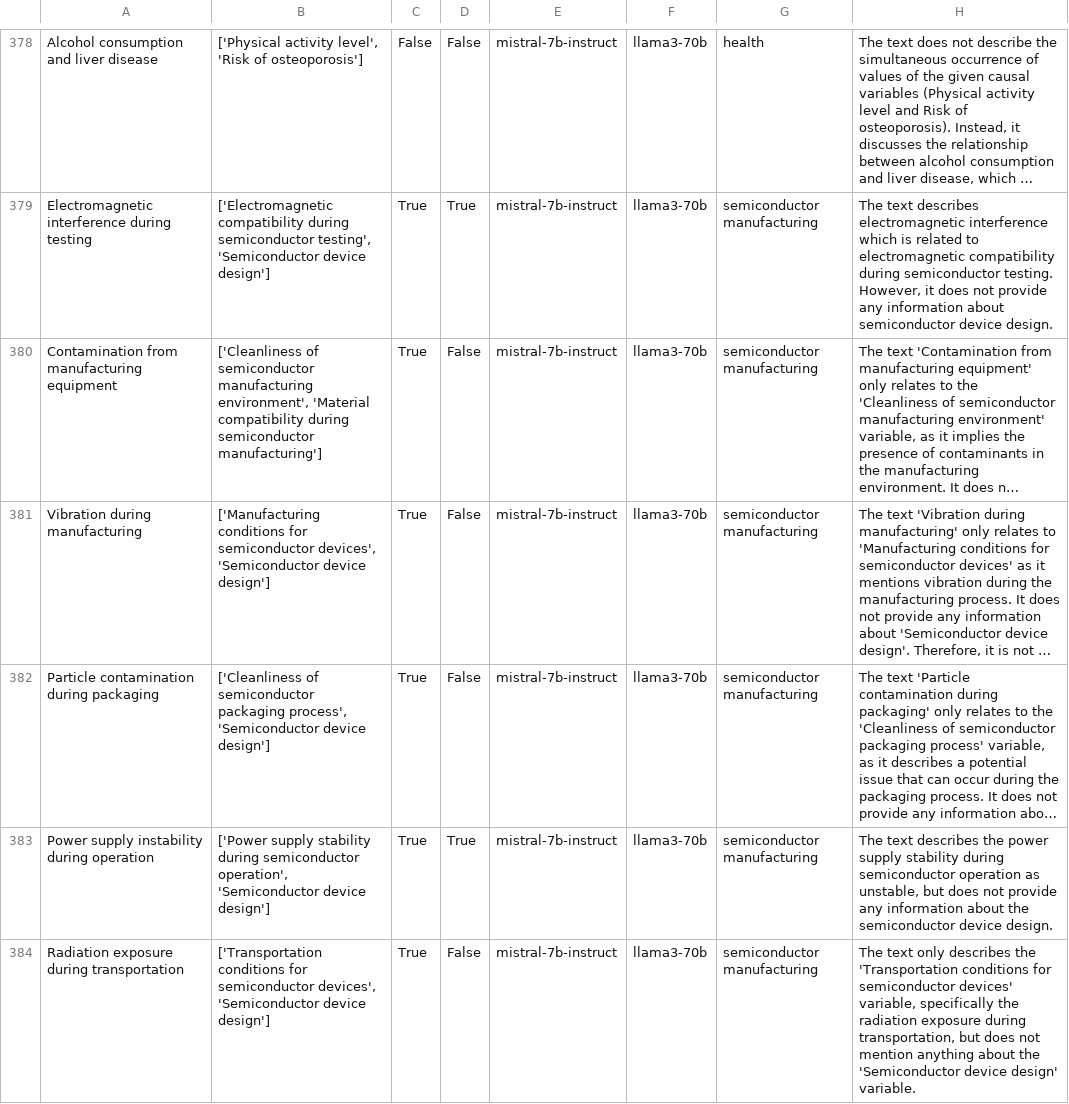
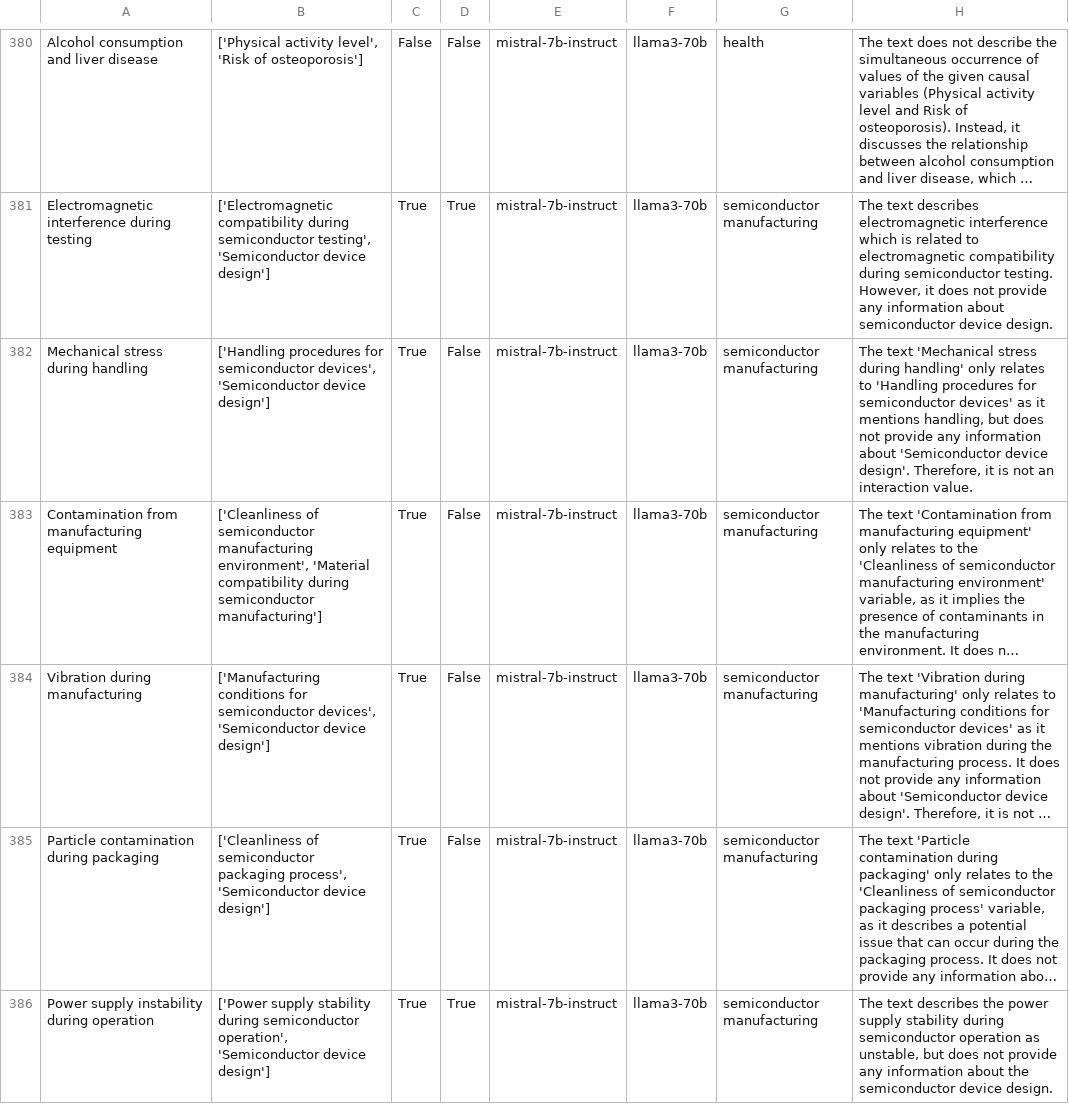
Before and after one commit to HoussamRazouk/Evaluating-Large-Language-Models-for-Causal-Modeling, a CSV file: results/CMR2/evaluated_data/llama3-70b_model_prediction_differences.csv, drawn as a sheet; only a part is shown, gaps mark what is left out; the shorter side is filled out with more unchanged rows; long unchanged cells end in …; the diff covers the shown part only; the diff names each change by its address in the sheet, - before the commit and + after, or states it on an @@ line.

```diff
--- a/results/CMR2/evaluated_data/llama3-70b_model_prediction_differences.csv
+++ b/results/CMR2/evaluated_data/llama3-70b_model_prediction_differences.csv
+row 382: Mechanical stress during handling | ['Handling procedures for semiconductor devices', 'Semiconductor device design'] | True | False | mistral-7b-instruct | llama3-70b | semiconductor manufacturing | The text 'Mechanical stress during handling' only relates to 'Handling procedures for semiconductor devices' as it mentions handling, but does not provide any information about 'Semiconductor device design'. Therefore, it is not an interaction value.
```
Also changed, not shown: 3 added rows elsewhere in this file, results/CMR2/evaluated_data/mixtral-8x22b-instruct_model_prediction_differences.csv, 12 other files.
